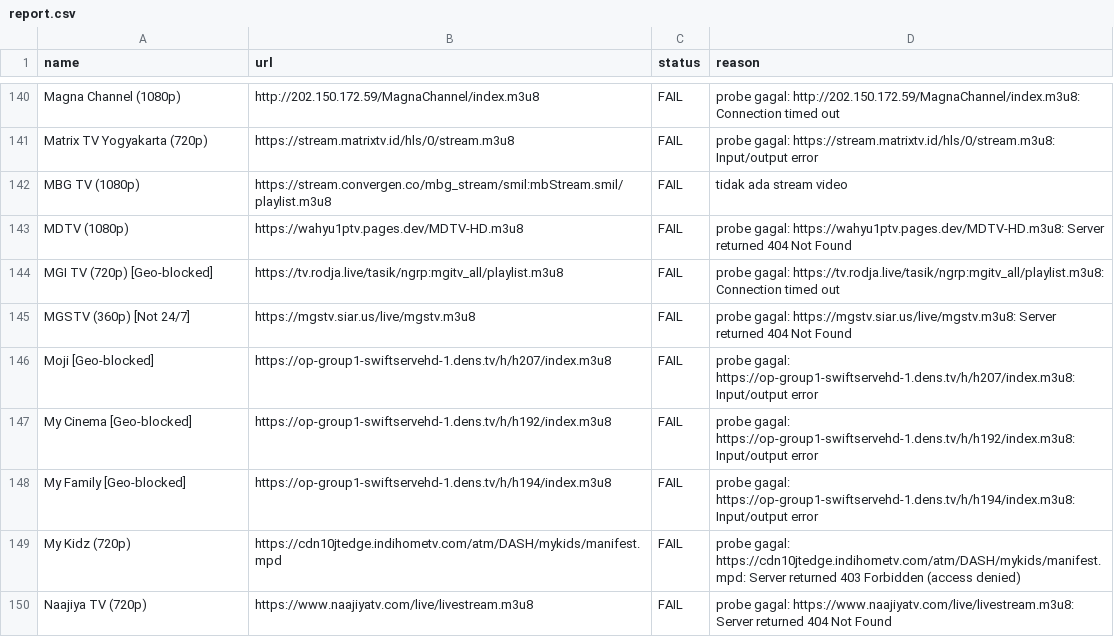
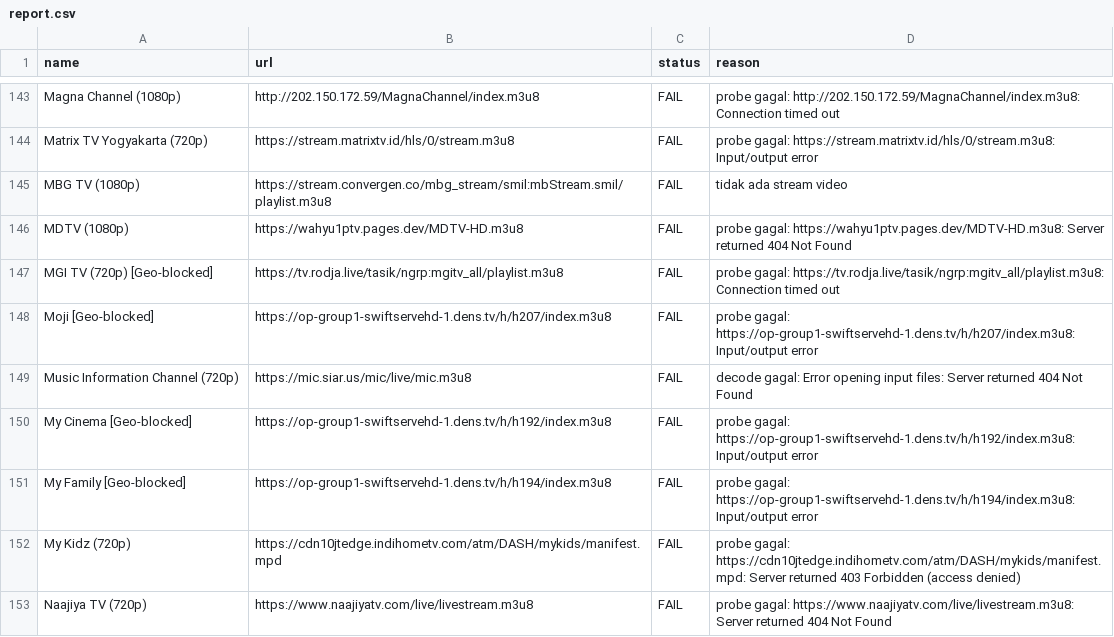
Before and after one commit to yositapjani/iptv-indonesia, a CSV file: report.csv, drawn as a sheet; only a part is shown, gaps mark what is left out; removed rows and columns are numbered as before the commit, all else as after; the diff covers the shown part only; the diff names each change by its address in the sheet, - before the commit and + after, or states it on an @@ line.

Commit message:
M3U terverifikasi harian: channel lolos tes gambar+suara di Nemo

```diff
--- a/report.csv
+++ b/report.csv
-row 145: MGSTV (360p) [Not 24/7] | https://mgstv.siar.us/live/mgstv.m3u8 | FAIL | probe gagal: https://mgstv.siar.us/live/mgstv.m3u8: Server returned 404 Not Found
+row 149: Music Information Channel (720p) | https://mic.siar.us/mic/live/mic.m3u8 | FAIL | decode gagal: Error opening input files: Server returned 404 Not Found
```
Also changed, not shown: 10 added rows, 9 removed rows and 8 edited cells elsewhere in this file, 1 other file.
